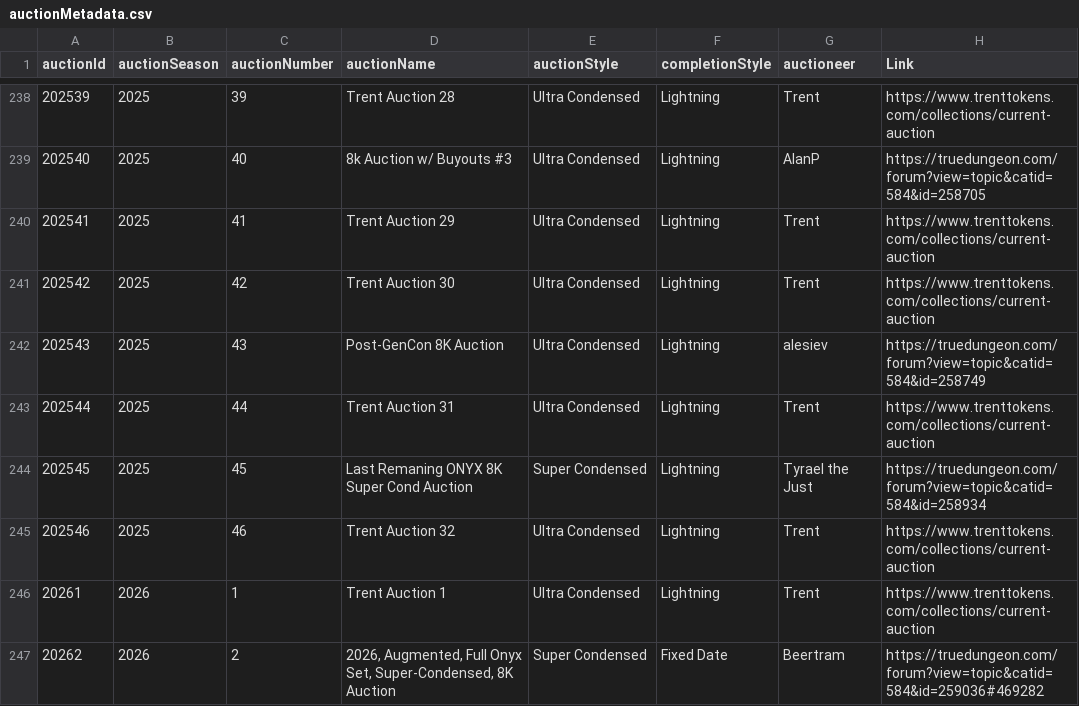
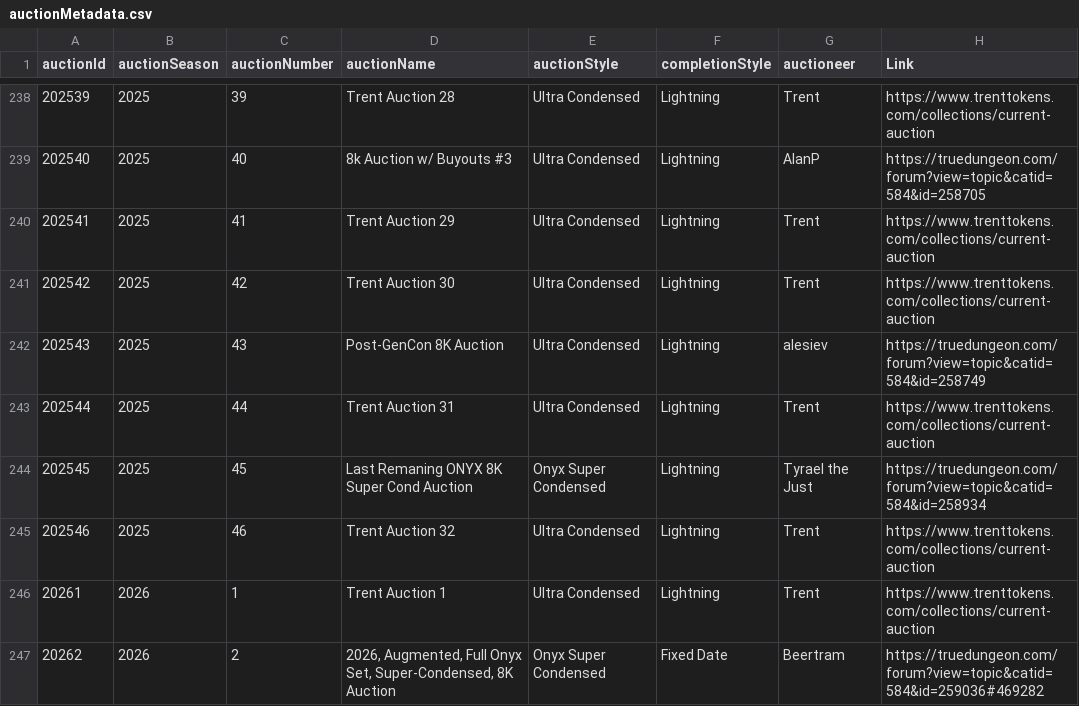
Before and after one commit to mjdomask-jpg/trueDungeonAuctionPrices, a CSV file: public/data/auctionMetadata.csv, drawn as a sheet; only a part is shown, gaps mark what is left out; the diff covers the shown part only; the diff names each change by its address in the sheet, - before the commit and + after, or states it on an @@ line.

Commit message:
backfill onyx auctions

```diff
--- a/public/data/auctionMetadata.csv
+++ b/public/data/auctionMetadata.csv
-E244 (auctionStyle): Super Condensed
+E244 (auctionStyle): Onyx Super Condensed
-E247 (auctionStyle): Super Condensed
+E247 (auctionStyle): Onyx Super Condensed
```
Also changed, not shown: 12 edited cells elsewhere in this file, 1 other file.
